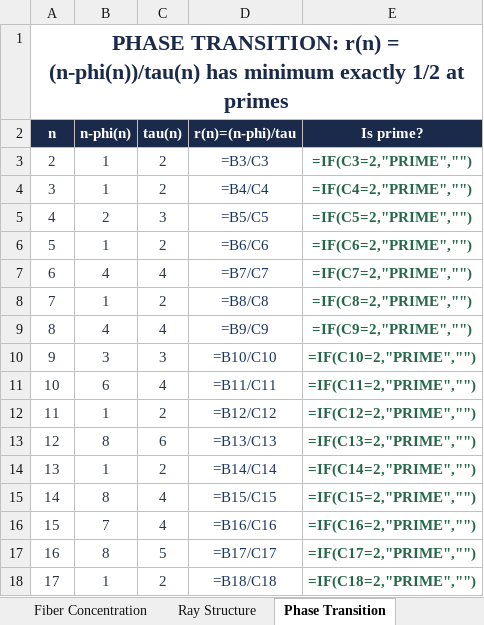
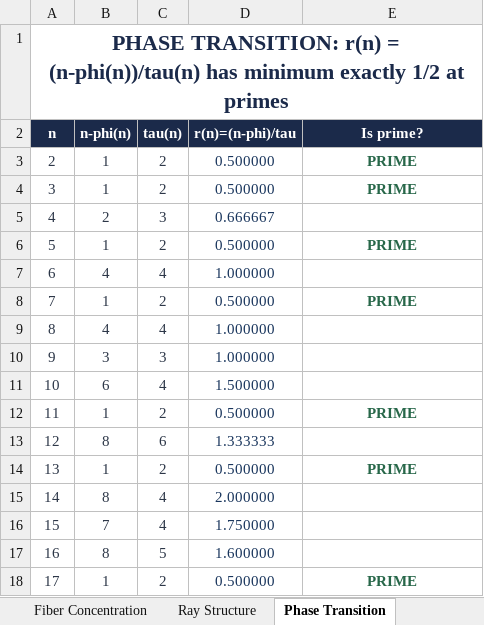
Before and after one commit to enimga036197/deficiency-function-proofs, an Excel workbook: Deficiency_Research_Instrument.xlsx, sheet Phase Transition, drawn as a sheet; only a part is shown; values as stored, in another font and other column widths than the file's, no borders; formulas without a stored value are shown as written; charts and pictures and conditional formats not drawn; the diff covers the shown part only; the diff names each change by its address in the sheet, - before the commit and + after, or states it on an @@ line.

```diff
--- a/Deficiency_Research_Instrument.xlsx (sheet Phase Transition)
+++ b/Deficiency_Research_Instrument.xlsx (sheet Phase Transition)
-D3 (r(n)=(n-phi)/tau): =B3/C3
+D3 (r(n)=(n-phi)/tau): 0.500000
-E3 (Is prime?): =IF(C3=2,"PRIME","")
+E3 (Is prime?): PRIME
-D4 (r(n)=(n-phi)/tau): =B4/C4
+D4 (r(n)=(n-phi)/tau): 0.500000
-E4 (Is prime?): =IF(C4=2,"PRIME","")
+E4 (Is prime?): PRIME
-D5 (r(n)=(n-phi)/tau): =B5/C5
+D5 (r(n)=(n-phi)/tau): 0.666667
-E5 (Is prime?): =IF(C5=2,"PRIME","")
+E5 (Is prime?): (empty)
-D6 (r(n)=(n-phi)/tau): =B6/C6
+D6 (r(n)=(n-phi)/tau): 0.500000
-E6 (Is prime?): =IF(C6=2,"PRIME","")
+E6 (Is prime?): PRIME
-D7 (r(n)=(n-phi)/tau): =B7/C7
+D7 (r(n)=(n-phi)/tau): 1.000000
-E7 (Is prime?): =IF(C7=2,"PRIME","")
+E7 (Is prime?): (empty)
-D8 (r(n)=(n-phi)/tau): =B8/C8
+D8 (r(n)=(n-phi)/tau): 0.500000
-E8 (Is prime?): =IF(C8=2,"PRIME","")
+E8 (Is prime?): PRIME
-D9 (r(n)=(n-phi)/tau): =B9/C9
+D9 (r(n)=(n-phi)/tau): 1.000000
-E9 (Is prime?): =IF(C9=2,"PRIME","")
+E9 (Is prime?): (empty)
-D10 (r(n)=(n-phi)/tau): =B10/C10
+D10 (r(n)=(n-phi)/tau): 1.000000
-E10 (Is prime?): =IF(C10=2,"PRIME","")
+E10 (Is prime?): (empty)
-D11 (r(n)=(n-phi)/tau): =B11/C11
+D11 (r(n)=(n-phi)/tau): 1.500000
-E11 (Is prime?): =IF(C11=2,"PRIME","")
+E11 (Is prime?): (empty)
-D12 (r(n)=(n-phi)/tau): =B12/C12
+D12 (r(n)=(n-phi)/tau): 0.500000
-E12 (Is prime?): =IF(C12=2,"PRIME","")
+E12 (Is prime?): PRIME
-D13 (r(n)=(n-phi)/tau): =B13/C13
+D13 (r(n)=(n-phi)/tau): 1.333333
-E13 (Is prime?): =IF(C13=2,"PRIME","")
+E13 (Is prime?): (empty)
-D14 (r(n)=(n-phi)/tau): =B14/C14
+D14 (r(n)=(n-phi)/tau): 0.500000
-E14 (Is prime?): =IF(C14=2,"PRIME","")
+E14 (Is prime?): PRIME
-D15 (r(n)=(n-phi)/tau): =B15/C15
+D15 (r(n)=(n-phi)/tau): 2.000000
-E15 (Is prime?): =IF(C15=2,"PRIME","")
+E15 (Is prime?): (empty)
-D16 (r(n)=(n-phi)/tau): =B16/C16
+D16 (r(n)=(n-phi)/tau): 1.750000
-E16 (Is prime?): =IF(C16=2,"PRIME","")
+E16 (Is prime?): (empty)
-D17 (r(n)=(n-phi)/tau): =B17/C17
+D17 (r(n)=(n-phi)/tau): 1.600000
-E17 (Is prime?): =IF(C17=2,"PRIME","")
+E17 (Is prime?): (empty)
-D18 (r(n)=(n-phi)/tau): =B18/C18
+D18 (r(n)=(n-phi)/tau): 0.500000
-E18 (Is prime?): =IF(C18=2,"PRIME","")
+E18 (Is prime?): PRIME
```
Also changed, not shown: 970 edited cells elsewhere in this sheet, sheet Computation Engine, sheet Parity Theorem, sheet Fiber Concentration, sheet SPARC Galaxy Analysis, sheet GCD-Projection, sheet Neural Substrate, 2 more sheets, charts or pictures.
